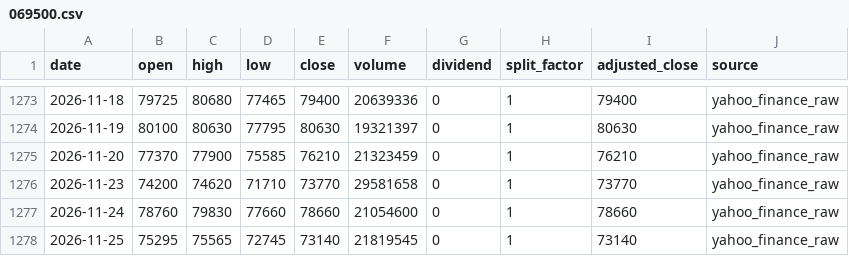
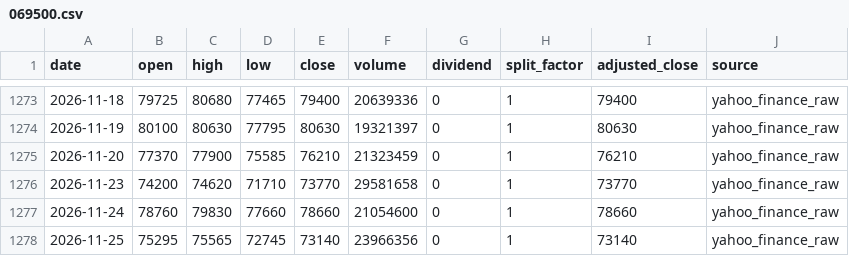
Before and after one commit to onecool-tw/OnecoolOS, a CSV file: data/market/dashboard/history/069500.csv, drawn as a sheet; only a part is shown, gaps mark what is left out.

```diff
--- a/data/market/dashboard/history/069500.csv
+++ b/data/market/dashboard/history/069500.csv
@@ -1277,2 +1277,2 @@ date,open,high,low,close,volume,dividend,split_factor,adjusted_close,source
 2026-11-24,78760,79830,77660,78660,21054600,0,1,78660,yahoo_finance_raw
-2026-11-25,75295,75565,72745,73140,21819545,0,1,73140,yahoo_finance_raw
+2026-11-25,75295,75565,72745,73140,23966356,0,1,73140,yahoo_finance_raw
```
Also changed, not shown: 4 other files.
